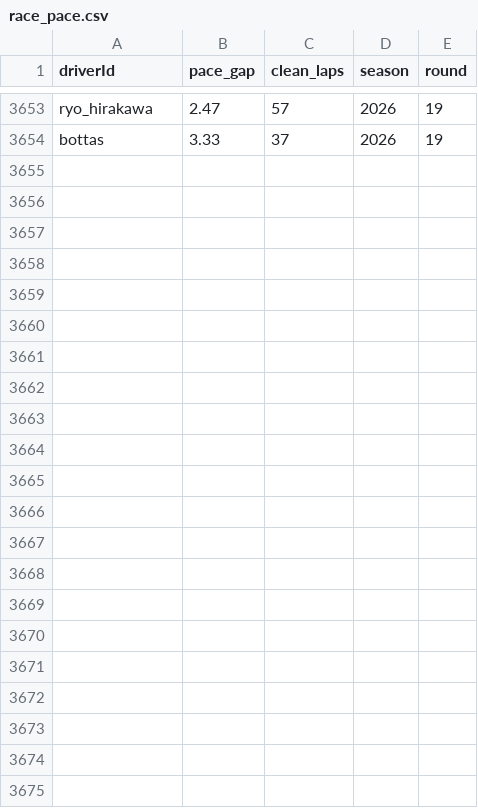
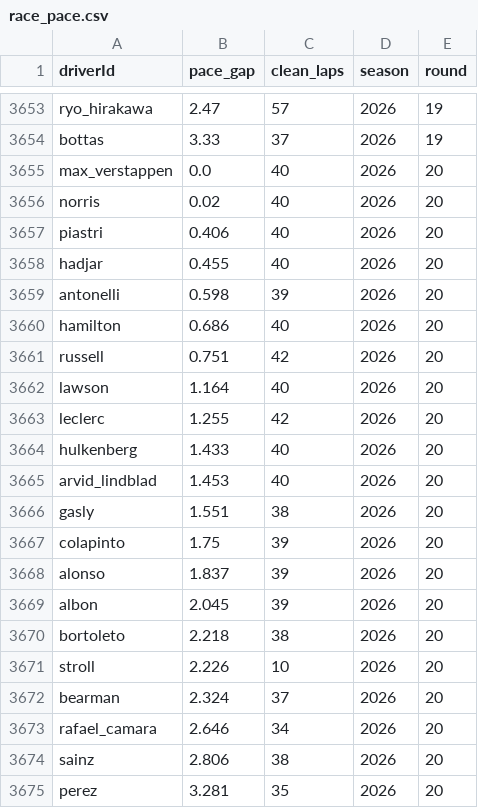
Before and after one commit to lost-95/f1-predictor, a CSV file: data/race_pace.csv, drawn as a sheet; only a part is shown, gaps mark what is left out; the diff names each change by its address in the sheet, - before the commit and + after, or states it on an @@ line.

```diff
--- a/data/race_pace.csv
+++ b/data/race_pace.csv
+row 3655: max_verstappen | 0.0 | 40 | 2026 | 20
+row 3656: norris | 0.02 | 40 | 2026 | 20
+row 3657: piastri | 0.406 | 40 | 2026 | 20
+row 3658: hadjar | 0.455 | 40 | 2026 | 20
+row 3659: antonelli | 0.598 | 39 | 2026 | 20
+row 3660: hamilton | 0.686 | 40 | 2026 | 20
+row 3661: russell | 0.751 | 42 | 2026 | 20
+row 3662: lawson | 1.164 | 40 | 2026 | 20
+row 3663: leclerc | 1.255 | 42 | 2026 | 20
+row 3664: hulkenberg | 1.433 | 40 | 2026 | 20
+row 3665: arvid_lindblad | 1.453 | 40 | 2026 | 20
+row 3666: gasly | 1.551 | 38 | 2026 | 20
+row 3667: colapinto | 1.75 | 39 | 2026 | 20
+row 3668: alonso | 1.837 | 39 | 2026 | 20
+row 3669: albon | 2.045 | 39 | 2026 | 20
+row 3670: bortoleto | 2.218 | 38 | 2026 | 20
+row 3671: stroll | 2.226 | 10 | 2026 | 20
+row 3672: bearman | 2.324 | 37 | 2026 | 20
+row 3673: rafael_camara | 2.646 | 34 | 2026 | 20
+row 3674: sainz | 2.806 | 38 | 2026 | 20
+row 3675: perez | 3.281 | 35 | 2026 | 20
```
Also changed, not shown: data/backtest.csv, data/quali_backtest.csv, 25 other files.
